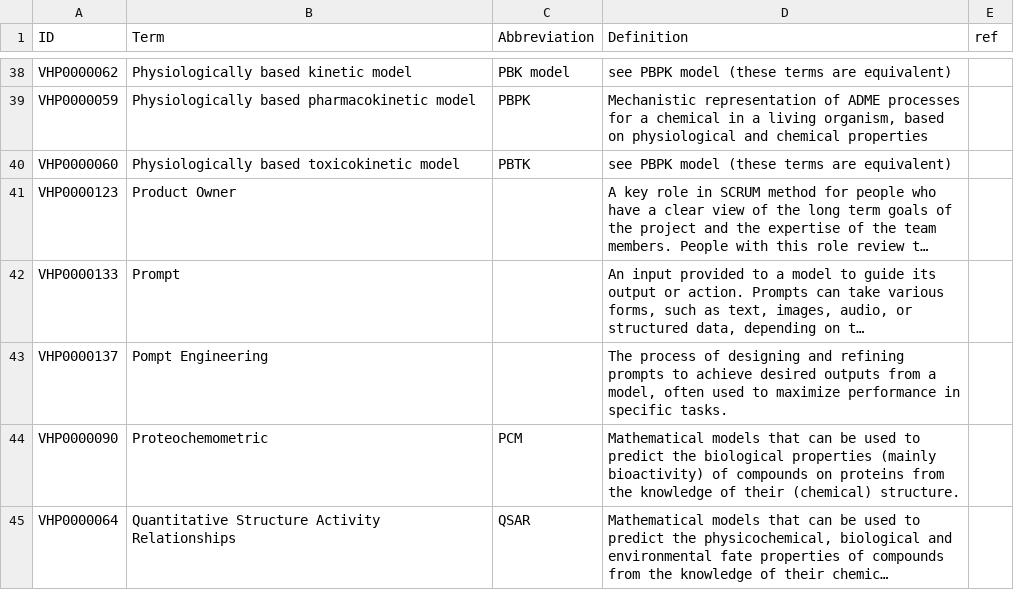
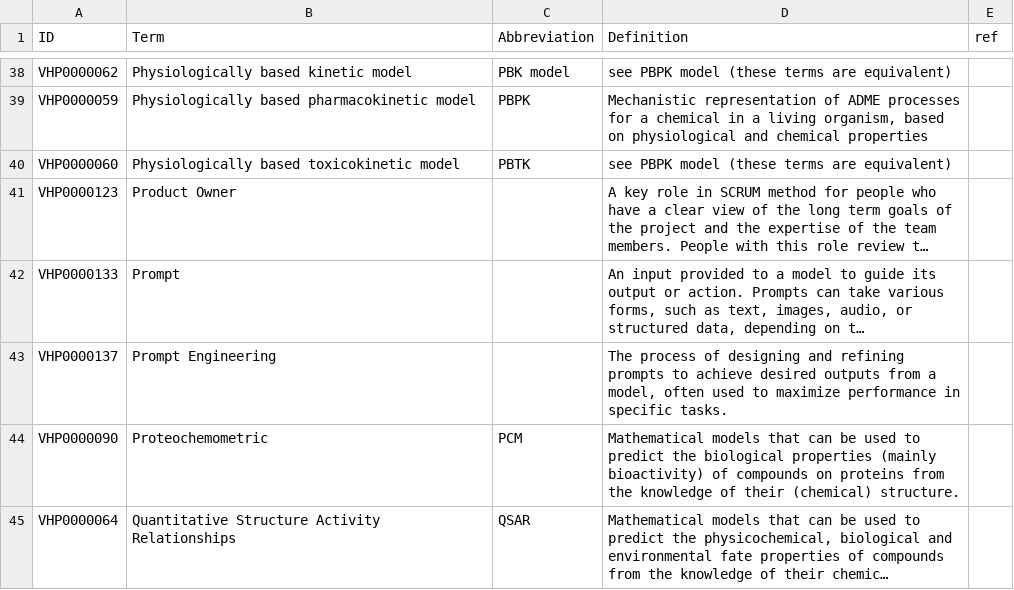
Before and after one commit to VHP4Safety/glossary, a TSV file: templates/tools.tsv, drawn as a sheet; only a part is shown, gaps mark what is left out; long unchanged cells end in …; the diff names each change by its address in the sheet, - before the commit and + after, or states it on an @@ line.

```diff
--- a/templates/tools.tsv
+++ b/templates/tools.tsv
-B43 (Term): Pompt Engineering
+B43 (Term): Prompt Engineering
```
Also changed, not shown: templates/projects.tsv.
